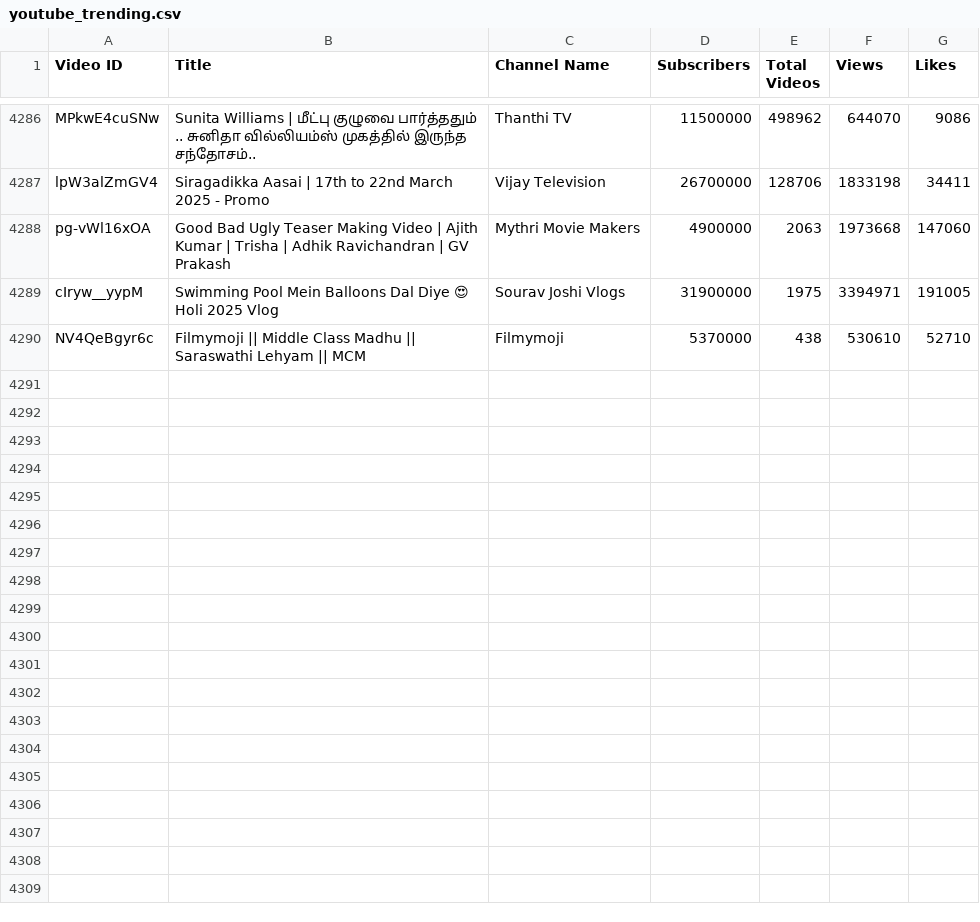
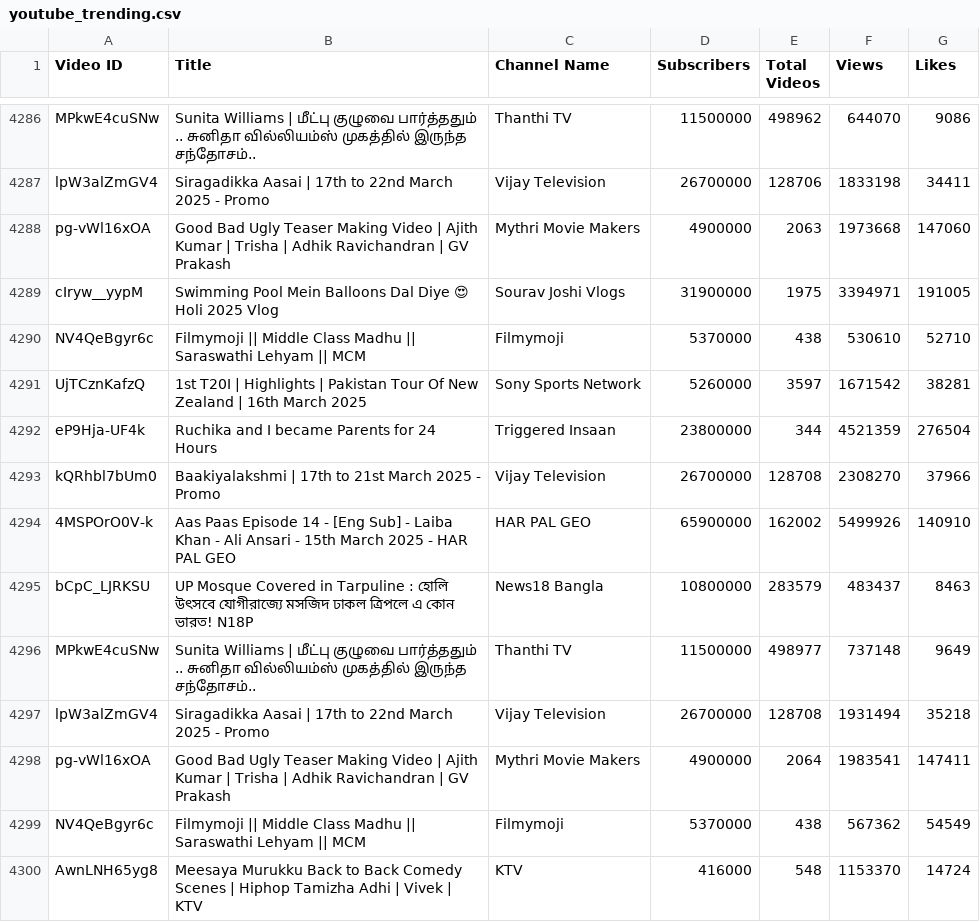
Before and after one commit to nandunanofficial/Youtube_Trend_Analysis, a CSV file: youtube_trending.csv, drawn as a sheet; only a part is shown, gaps mark what is left out; the diff names each change by its address in the sheet, - before the commit and + after, or states it on an @@ line.

```diff
--- a/youtube_trending.csv
+++ b/youtube_trending.csv
+row 4291: UjTCznKafzQ | 1st T20I | Highlights | Pakistan Tour Of New Zealand | 16th March 2025 | Sony Sports Network | 5260000 | 3597 | 1671542 | 38281
+row 4292: eP9Hja-UF4k | Ruchika and I became Parents for 24 Hours | Triggered Insaan | 23800000 | 344 | 4521359 | 276504
+row 4293: kQRhbl7bUm0 | Baakiyalakshmi | 17th to 21st March 2025 - Promo | Vijay Television | 26700000 | 128708 | 2308270 | 37966
+row 4294: 4MSPOrO0V-k | Aas Paas Episode 14 - [Eng Sub] - Laiba Khan - Ali Ansari - 15th March 2025 - HAR PAL GEO | HAR PAL GEO | 65900000 | 162002 | 5499926 | 140910
+row 4295: bCpC_LJRKSU | ‌UP Mosque Covered in Tarpuline : হোলি উৎসবে যোগীরাজ্যে মসজিদ ঢাকল ত্রিপলে এ কোন ভারত! N18P | News18 Bangla | 10800000 | 283579 | 483437 | 8463
+row 4296: MPkwE4cuSNw | Sunita Williams | மீட்பு குழுவை பார்த்ததும் .. சுனிதா வில்லியம்ஸ் முகத்தில் இருந்த சந்தோசம்.. | Thanthi TV | 11500000 | 498977 | 737148 | 9649
+row 4297: lpW3alZmGV4 | Siragadikka Aasai | 17th to 22nd March 2025 - Promo | Vijay Television | 26700000 | 128708 | 1931494 | 35218
+row 4298: pg-vWl16xOA | Good Bad Ugly Teaser Making Video | Ajith Kumar | Trisha | Adhik Ravichandran | GV Prakash | Mythri Movie Makers | 4900000 | 2064 | 1983541 | 147411
+row 4299: NV4QeBgyr6c | Filmymoji || Middle Class Madhu || Saraswathi Lehyam || MCM | Filmymoji | 5370000 | 438 | 567362 | 54549
+row 4300: AwnLNH65yg8 | Meesaya Murukku Back to Back Comedy Scenes | Hiphop Tamizha Adhi | Vivek | KTV | KTV | 416000 | 548 | 1153370 | 14724
```
